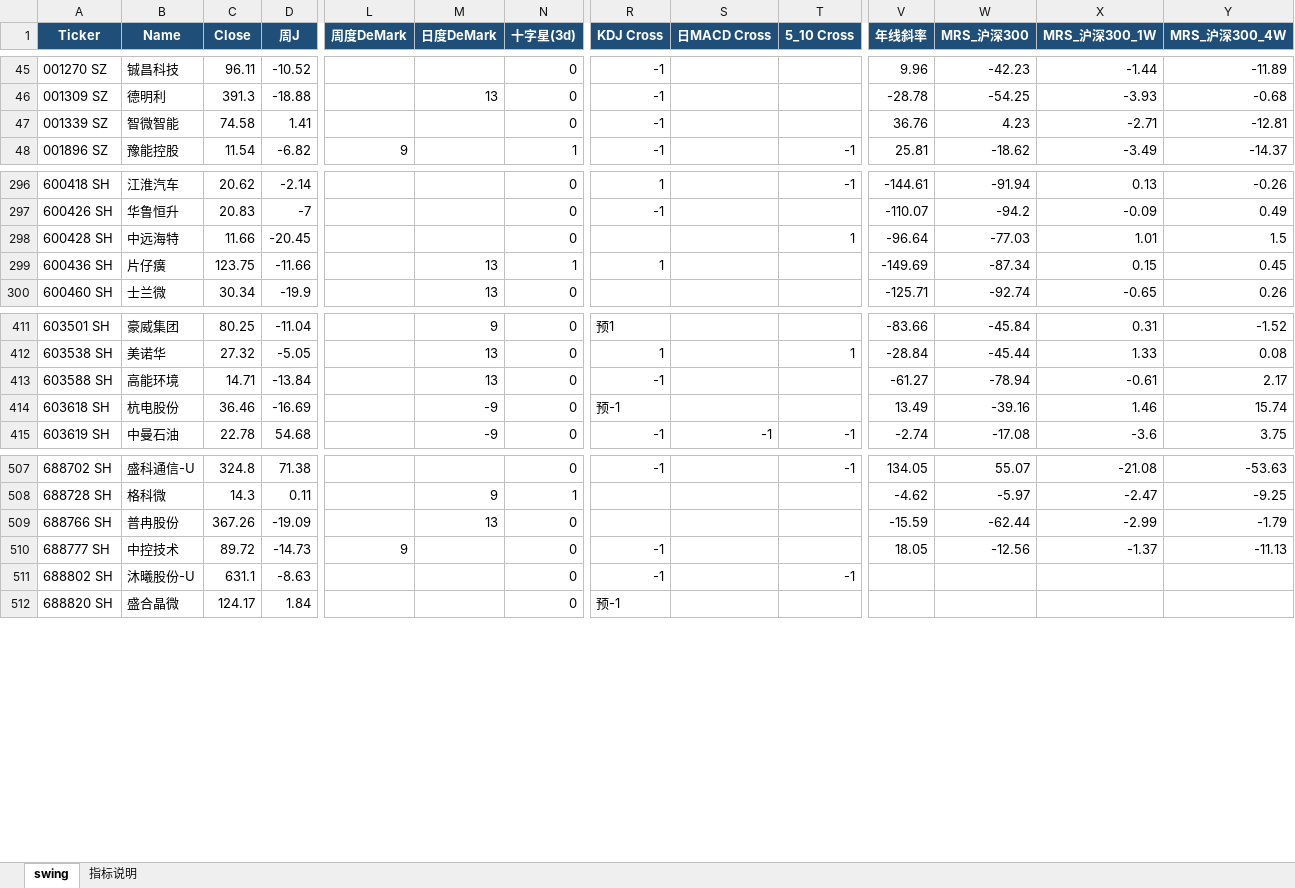
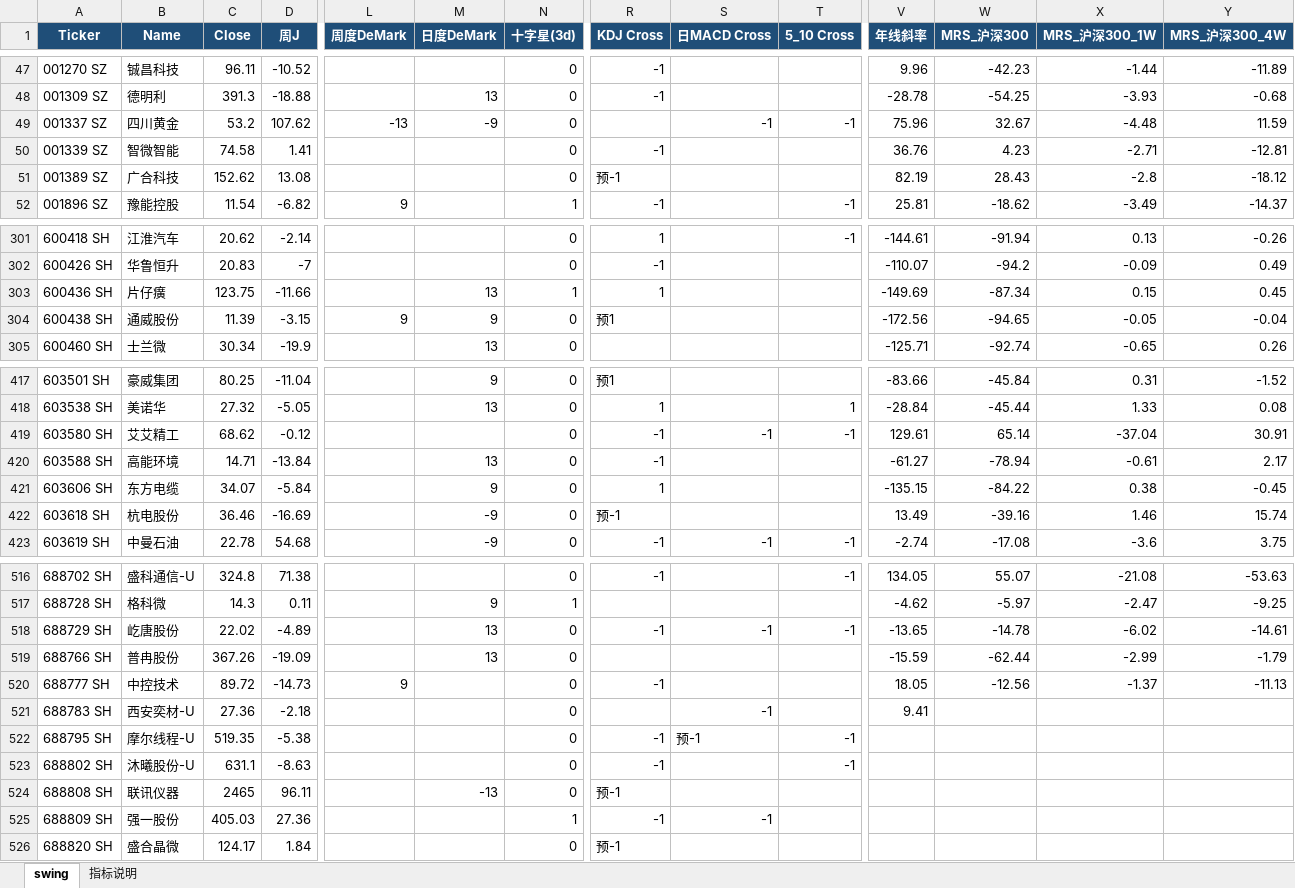
Before and after one commit to jibom/swing-pattern, an Excel workbook: A_Swing_Pattern.xlsx, sheet swing, drawn as a sheet; only a part is shown, gaps mark what is left out; values as stored, in another font and other column widths than the file's, no borders; removed rows and columns are numbered as before the commit, all else as after; rows hold the shown columns only; the diff covers the shown part only; the diff names each change by its address in the sheet, - before the commit and + after, or states it on an @@ line.

```diff
--- a/A_Swing_Pattern.xlsx (sheet swing)
+++ b/A_Swing_Pattern.xlsx (sheet swing)
+row 49: 001337 SZ | 四川黄金 | 53.2 | 107.62 | -13 | -9 | 0 |  | -1 | -1 | 75.96 | 32.67 | -4.48 | 11.59
+row 51: 001389 SZ | 广合科技 | 152.62 | 13.08 |  |  | 0 | 预-1 |  |  | 82.19 | 28.43 | -2.8 | -18.12
-row 298: 600428 SH | 中远海特 | 11.66 | -20.45 |  |  | 0 |  |  | 1 | -96.64 | -77.03 | 1.01 | 1.5
+row 304: 600438 SH | 通威股份 | 11.39 | -3.15 | 9 | 9 | 0 | 预1 |  |  | -172.56 | -94.65 | -0.05 | -0.04
+row 419: 603580 SH | 艾艾精工 | 68.62 | -0.12 |  |  | 0 | -1 | -1 | -1 | 129.61 | 65.14 | -37.04 | 30.91
+row 421: 603606 SH | 东方电缆 | 34.07 | -5.84 |  | 9 | 0 | 1 |  |  | -135.15 | -84.22 | 0.38 | -0.45
+row 518: 688729 SH | 屹唐股份 | 22.02 | -4.89 |  | 13 | 0 | -1 | -1 | -1 | -13.65 | -14.78 | -6.02 | -14.61
+row 521: 688783 SH | 西安奕材-U | 27.36 | -2.18 |  |  | 0 |  | -1 |  | 9.41
+row 522: 688795 SH | 摩尔线程-U | 519.35 | -5.38 |  |  | 0 | -1 | 预-1 | -1
+row 524: 688808 SH | 联讯仪器 | 2465 | 96.11 |  | -13 | 0 | 预-1
+row 525: 688809 SH | 强一股份 | 405.03 | 27.36 |  |  | 1 | -1 | -1
```
Also changed, not shown: 17 added rows, 11 removed rows and 7 edited cells elsewhere in this sheet, sheet 指标说明, ETF_Swing_Pattern.xlsx, HK_Swing_Pattern.xlsx, 1 other file.
